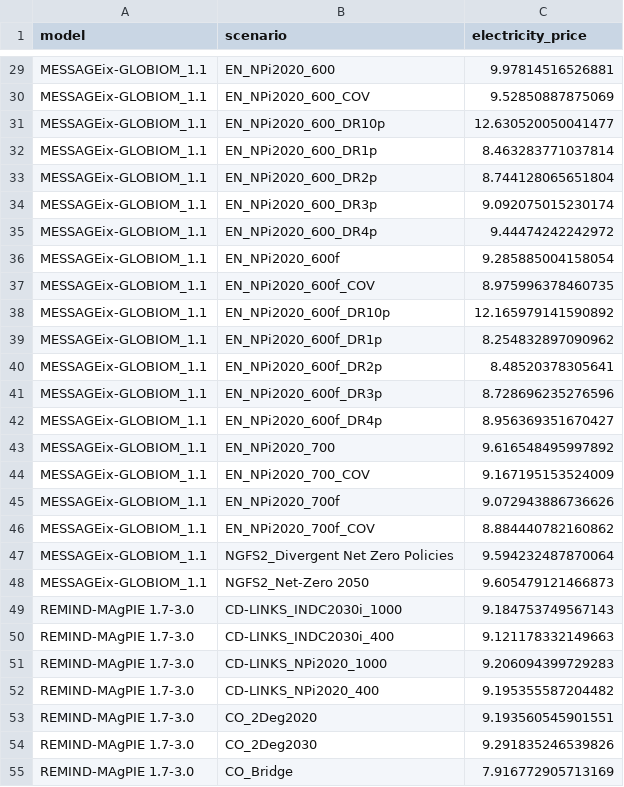
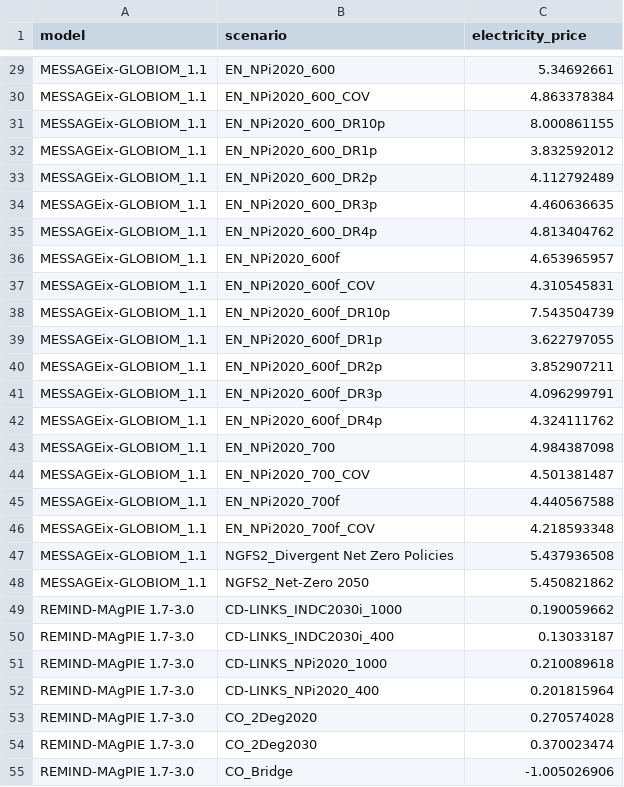
Before and after one commit to hamishbeath/IAMEE, a CSV file: outputs/electricity_prices['C1', 'C2'].csv, drawn as a sheet; only a part is shown, gaps mark what is left out; the diff covers the shown part only; the diff names each change by its address in the sheet, - before the commit and + after, or states it on an @@ line.

```diff
--- a/outputs/electricity_prices['C1', 'C2'].csv
+++ b/outputs/electricity_prices['C1', 'C2'].csv
-C29 (electricity_price): 9.97814516526881
+C29 (electricity_price): 5.34692661
-C30 (electricity_price): 9.52850887875069
+C30 (electricity_price): 4.863378384
-C31 (electricity_price): 12.630520050041477
+C31 (electricity_price): 8.000861155
-C32 (electricity_price): 8.463283771037814
+C32 (electricity_price): 3.832592012
-C33 (electricity_price): 8.744128065651804
+C33 (electricity_price): 4.112792489
-C34 (electricity_price): 9.092075015230174
+C34 (electricity_price): 4.460636635
-C35 (electricity_price): 9.44474242242972
+C35 (electricity_price): 4.813404762
-C36 (electricity_price): 9.285885004158054
+C36 (electricity_price): 4.653965957
-C37 (electricity_price): 8.975996378460735
+C37 (electricity_price): 4.310545831
-C38 (electricity_price): 12.165979141590892
+C38 (electricity_price): 7.543504739
-C39 (electricity_price): 8.254832897090962
+C39 (electricity_price): 3.622797055
-C40 (electricity_price): 8.48520378305641
+C40 (electricity_price): 3.852907211
-C41 (electricity_price): 8.728696235276596
+C41 (electricity_price): 4.096299791
-C42 (electricity_price): 8.956369351670427
+C42 (electricity_price): 4.324111762
-C43 (electricity_price): 9.616548495997892
+C43 (electricity_price): 4.984387098
-C44 (electricity_price): 9.167195153524009
+C44 (electricity_price): 4.501381487
-C45 (electricity_price): 9.072943886736626
+C45 (electricity_price): 4.440567588
-C46 (electricity_price): 8.884440782160862
+C46 (electricity_price): 4.218593348
-C47 (electricity_price): 9.594232487870064
+C47 (electricity_price): 5.437936508
-C48 (electricity_price): 9.605479121466873
+C48 (electricity_price): 5.450821862
-C49 (electricity_price): 9.184753749567143
+C49 (electricity_price): 0.190059662
-C50 (electricity_price): 9.121178332149663
+C50 (electricity_price): 0.13033187
-C51 (electricity_price): 9.206094399729283
+C51 (electricity_price): 0.210089618
-C52 (electricity_price): 9.195355587204482
+C52 (electricity_price): 0.201815964
-C53 (electricity_price): 9.193560545901551
+C53 (electricity_price): 0.270574028
-C54 (electricity_price): 9.291835246539826
+C54 (electricity_price): 0.370023474
-C55 (electricity_price): 7.916772905713169
+C55 (electricity_price): -1.005026906
```
Also changed, not shown: 77 edited cells elsewhere in this file, outputs/clustered_scores['C1', 'C2'].csv, outputs/model_families['C1', 'C2'].csv, 18 other files.
